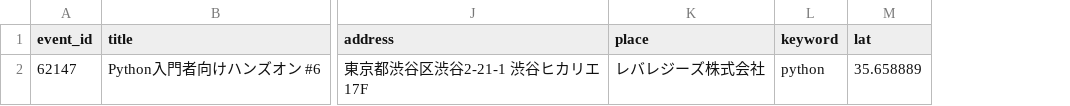
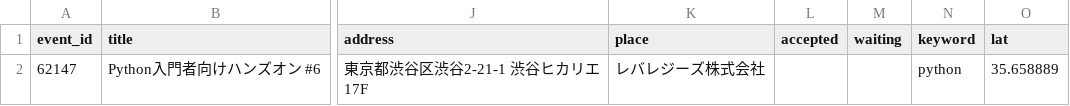
Before and after one commit to ValueCreation/node-arcgis, a CSV file: data/connpass.csv, drawn as a sheet; only a part is shown, gaps mark what is left out; the diff names each change by its address in the sheet, - before the commit and + after, or states it on an @@ line.

Commit message:
update connpass api

```diff
--- a/data/connpass.csv
+++ b/data/connpass.csv
+column L (accepted), empty
+column M (waiting), empty
```
Also changed, not shown: 2 other files.
